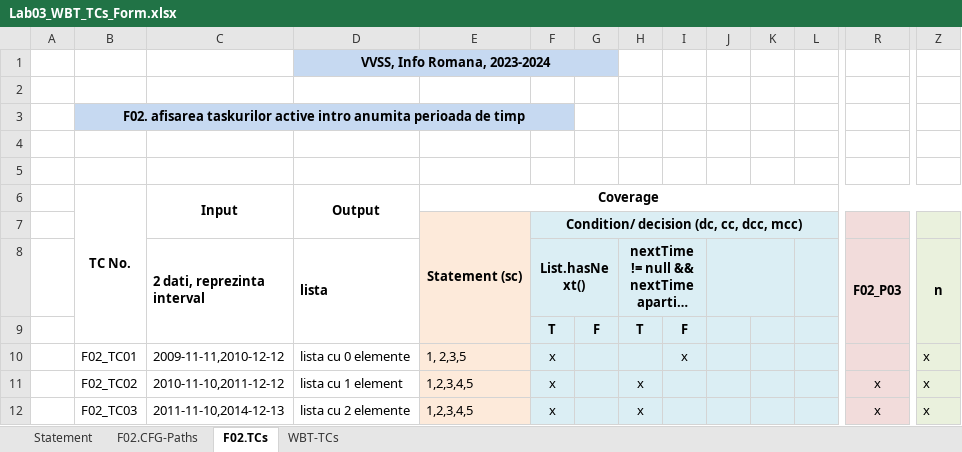
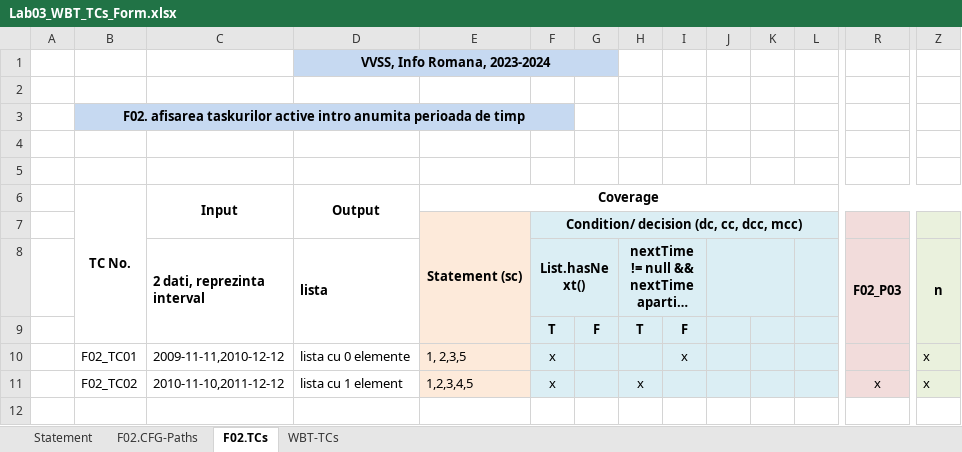
Before and after one commit to Lomo587/vvss, an Excel workbook: Docs/lab3/Lab03_WBT_TCs_Form.xlsx, sheet F02.TCs, drawn as a sheet; only a part is shown, gaps mark what is left out; long unchanged cells end in …; values as stored, in another font and other column widths than the file's, no borders; rows hold the shown columns only; the diff names each change by its address in the sheet, - before the commit and + after, or states it on an @@ line.

```diff
--- a/Docs/lab3/Lab03_WBT_TCs_Form.xlsx (sheet F02.TCs)
+++ b/Docs/lab3/Lab03_WBT_TCs_Form.xlsx (sheet F02.TCs)
-row 12:  | F02_TC03 | 2011-11-10,2014-12-13 | lista cu 2 elemente | 1,2,3,4,5 | x |  | x |  |  |  |  | x | x
```
Also changed, not shown: sheet WBT-TCs, sheet F02.CFG-Paths, charts or pictures, 1 other file.
